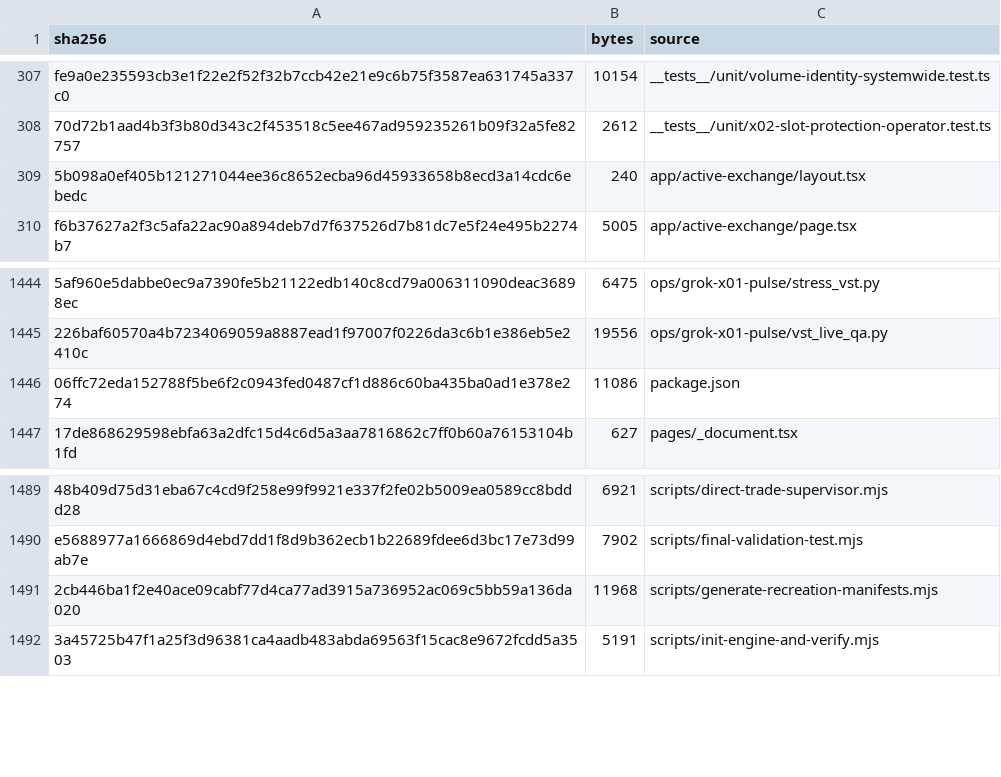
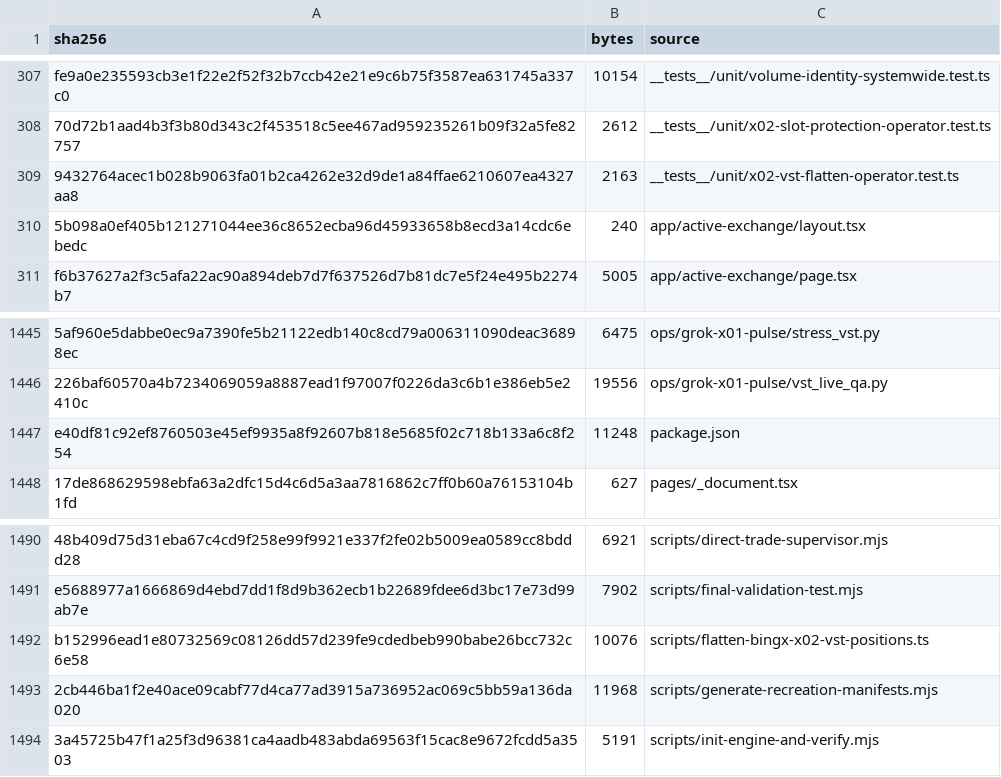
Before and after one commit to mxssnx-creator/CTS-K-N, a TSV file: docs/recreation/manifests/project-files.tsv, drawn as a sheet; only a part is shown, gaps mark what is left out; removed rows and columns are numbered as before the commit, all else as after; the diff names each change by its address in the sheet, - before the commit and + after, or states it on an @@ line.

```diff
--- a/docs/recreation/manifests/project-files.tsv
+++ b/docs/recreation/manifests/project-files.tsv
+row 309: 9432764acec1b028b9063fa01b2ca4262e32d9de1a84ffae6210607ea4327aa8 | 2163 | __tests__/unit/x02-vst-flatten-operator.test.ts
-row 1446: 06ffc72eda152788f5be6f2c0943fed0487cf1d886c60ba435ba0ad1e378e274 | 11086 | package.json
+row 1447: e40df81c92ef8760503e45ef9935a8f92607b818e5685f02c718b133a6c8f254 | 11248 | package.json
+row 1492: b152996ead1e80732569c08126dd57d239fe9cdedbeb990babe26bcc732c6e58 | 10076 | scripts/flatten-bingx-x02-vst-positions.ts
```
Also changed, not shown: docs/recreation/manifests/environment-variables.tsv, docs/recreation/manifests/tests-and-verifiers.tsv, 5 other files.
